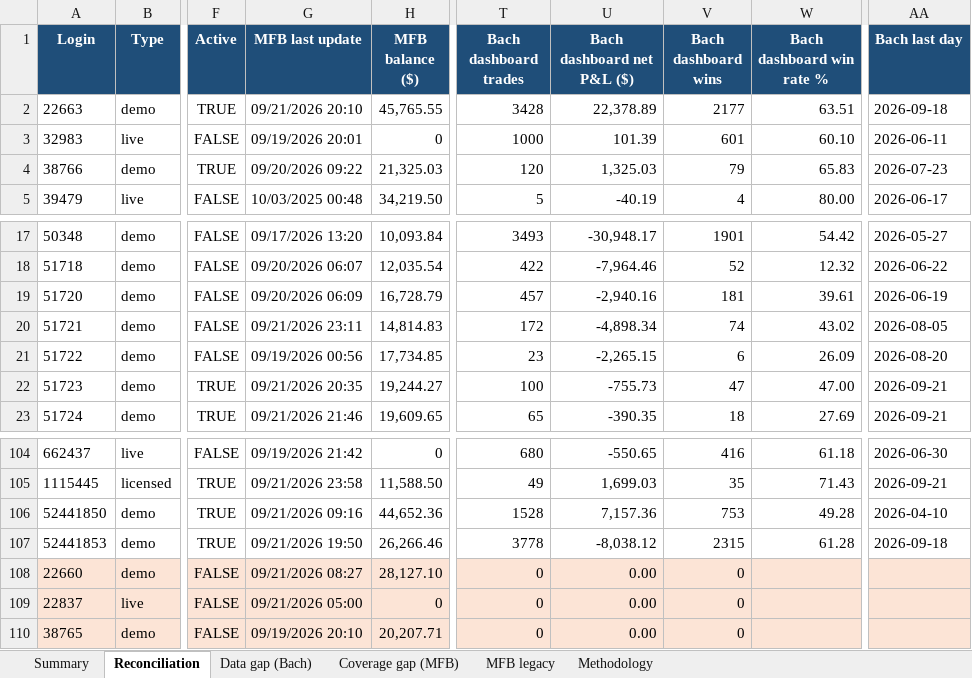
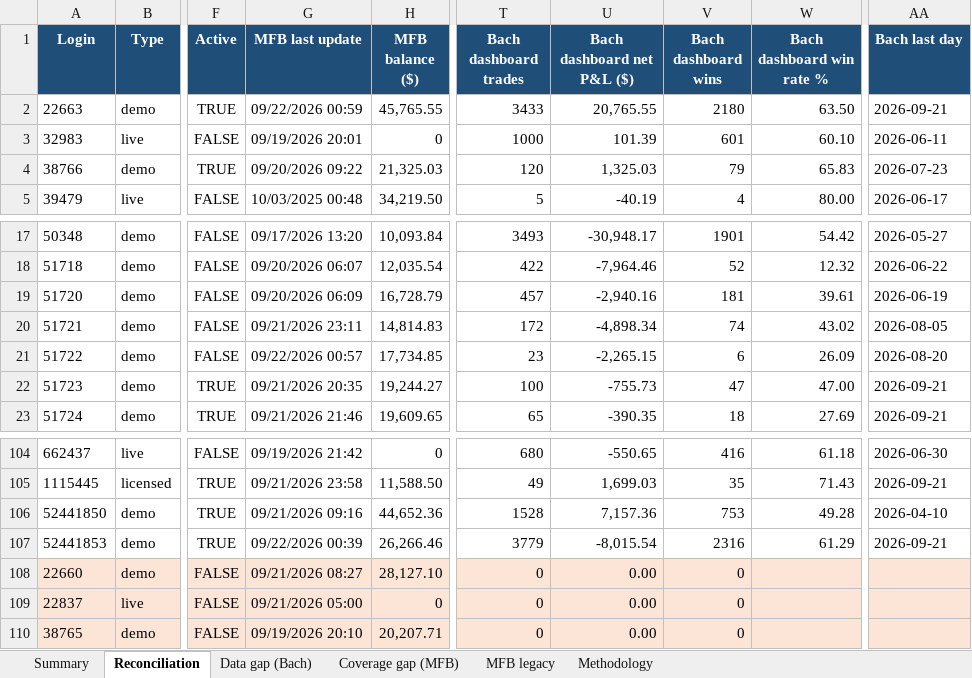
Before and after one commit to TheCryptocrat/bachelier-dashboards, an Excel workbook: MFB_Bachelier_Reconciliation_latest.xlsx, sheet Reconciliation, drawn as a sheet; only a part is shown, gaps mark what is left out; values as stored, in another font and other column widths than the file's, no borders; the diff names each change by its address in the sheet, - before the commit and + after, or states it on an @@ line.

Commit message:
Update dashboards — 2026-09-22

```diff
--- a/MFB_Bachelier_Reconciliation_latest.xlsx (sheet Reconciliation)
+++ b/MFB_Bachelier_Reconciliation_latest.xlsx (sheet Reconciliation)
-G2 (MFB last update): 09/21/2026 20:10
+G2 (MFB last update): 09/22/2026 00:59
-T2 (Bach dashboard trades): 3428
+T2 (Bach dashboard trades): 3433
-U2 (Bach dashboard net P&L ($)): 22,378.89
+U2 (Bach dashboard net P&L ($)): 20,765.55
-V2 (Bach dashboard wins): 2177
+V2 (Bach dashboard wins): 2180
-W2 (Bach dashboard win rate %): 63.51
+W2 (Bach dashboard win rate %): 63.50
-AA2 (Bach last day): 2026-09-18
+AA2 (Bach last day): 2026-09-21
-G21 (MFB last update): 09/19/2026 00:56
+G21 (MFB last update): 09/22/2026 00:57
-G107 (MFB last update): 09/21/2026 19:50
+G107 (MFB last update): 09/22/2026 00:39
-T107 (Bach dashboard trades): 3778
+T107 (Bach dashboard trades): 3779
-U107 (Bach dashboard net P&L ($)): -8,038.12
+U107 (Bach dashboard net P&L ($)): -8,015.54
-V107 (Bach dashboard wins): 2315
+V107 (Bach dashboard wins): 2316
-W107 (Bach dashboard win rate %): 61.28
+W107 (Bach dashboard win rate %): 61.29
-AA107 (Bach last day): 2026-09-18
+AA107 (Bach last day): 2026-09-21
```
Also changed, not shown: 6 other files.
